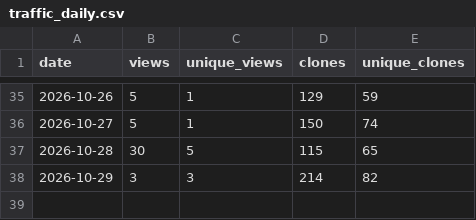
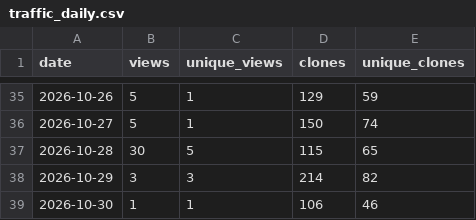
Before and after one commit to danielep71/K-SACCR, a CSV file: data/traffic_daily.csv, drawn as a sheet; only a part is shown, gaps mark what is left out; the diff names each change by its address in the sheet, - before the commit and + after, or states it on an @@ line.

```diff
--- a/data/traffic_daily.csv
+++ b/data/traffic_daily.csv
+row 39: 2026-10-30 | 1 | 1 | 106 | 46
```
Also changed, not shown: data/popular_paths.csv, data/referrers.csv, 4 other files.
